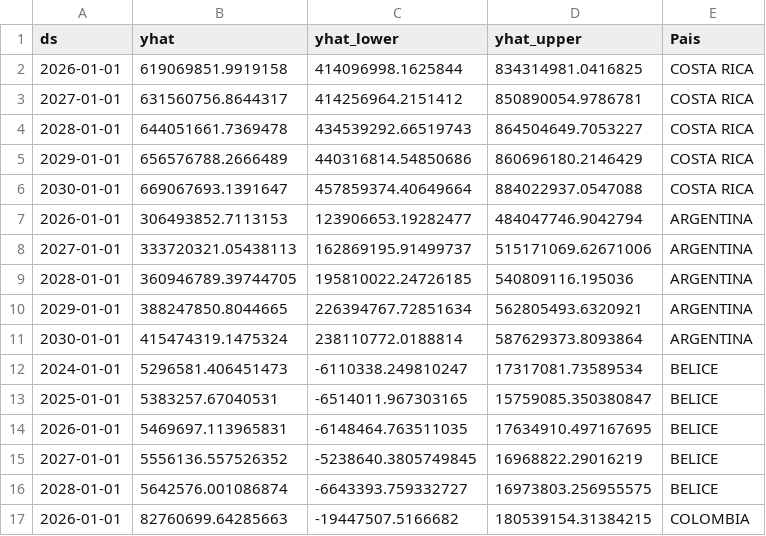
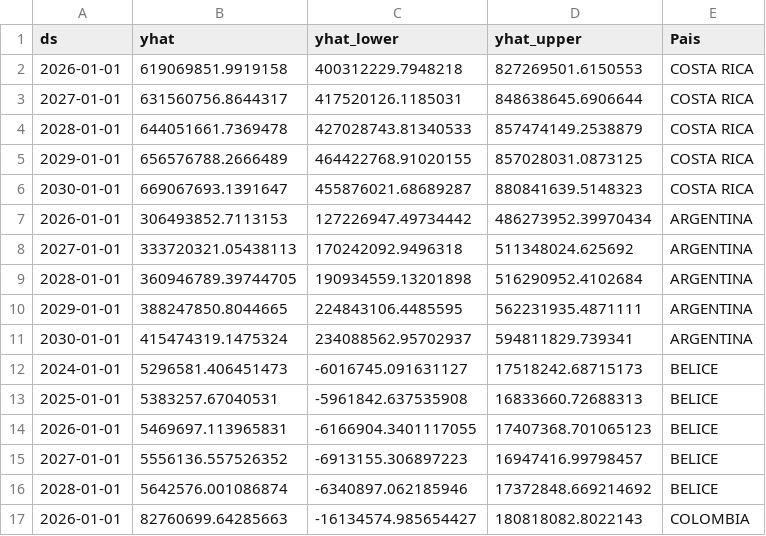
Before and after one commit to unir03d2026-alt/OpenDataBCIE, a CSV file: models/aprobaciones_prophet_2026/data/04-predictions/predicciones_bcie.csv, drawn as a sheet; only a part is shown; the diff covers the shown part only.

Commit message:
Agregando modelo aprobaciones TimesFM 2026

```diff
--- a/models/aprobaciones_prophet_2026/data/04-predictions/predicciones_bcie.csv
+++ b/models/aprobaciones_prophet_2026/data/04-predictions/predicciones_bcie.csv
@@ -1,17 +1,17 @@
 ds,yhat,yhat_lower,yhat_upper,Pais
-2026-01-01,619069851.9919158,414096998.1625844,834314981.0416825,COSTA RICA
-2027-01-01,631560756.8644317,414256964.2151412,850890054.9786781,COSTA RICA
-2028-01-01,644051661.7369478,434539292.66519743,864504649.7053227,COSTA RICA
-2029-01-01,656576788.2666489,440316814.54850686,860696180.2146429,COSTA RICA
-2030-01-01,669067693.1391647,457859374.40649664,884022937.0547088,COSTA RICA
-2026-01-01,306493852.7113153,123906653.19282477,484047746.9042794,ARGENTINA
-2027-01-01,333720321.05438113,162869195.91499737,515171069.62671006,ARGENTINA
-2028-01-01,360946789.39744705,195810022.24726185,540809116.195036,ARGENTINA
-2029-01-01,388247850.8044665,226394767.72851634,562805493.6320921,ARGENTINA
-2030-01-01,415474319.1475324,238110772.0188814,587629373.8093864,ARGENTINA
-2024-01-01,5296581.406451473,-6110338.249810247,17317081.73589534,BELICE
-2025-01-01,5383257.67040531,-6514011.967303165,15759085.350380847,BELICE
-2026-01-01,5469697.113965831,-6148464.763511035,17634910.497167695,BELICE
-2027-01-01,5556136.557526352,-5238640.3805749845,16968822.29016219,BELICE
-2028-01-01,5642576.001086874,-6643393.759332727,16973803.256955575,BELICE
-2026-01-01,82760699.64285663,-19447507.5166682,180539154.31384215,COLOMBIA
+2026-01-01,619069851.9919158,400312229.7948218,827269501.6150553,COSTA RICA
+2027-01-01,631560756.8644317,417520126.1185031,848638645.6906644,COSTA RICA
+2028-01-01,644051661.7369478,427028743.81340533,857474149.2538879,COSTA RICA
+2029-01-01,656576788.2666489,464422768.91020155,857028031.0873125,COSTA RICA
+2030-01-01,669067693.1391647,455876021.68689287,880841639.5148323,COSTA RICA
+2026-01-01,306493852.7113153,127226947.49734442,486273952.39970434,ARGENTINA
+2027-01-01,333720321.05438113,170242092.9496318,511348024.625692,ARGENTINA
+2028-01-01,360946789.39744705,190934559.13201898,516290952.4102684,ARGENTINA
+2029-01-01,388247850.8044665,224843106.4485595,562231935.4871111,ARGENTINA
+2030-01-01,415474319.1475324,234088562.95702937,594811829.739341,ARGENTINA
+2024-01-01,5296581.406451473,-6016745.091631127,17518242.68715173,BELICE
+2025-01-01,5383257.67040531,-5961842.637535908,16833660.72688313,BELICE
+2026-01-01,5469697.113965831,-6166904.3401117055,17407368.701065123,BELICE
+2027-01-01,5556136.557526352,-6913155.306897223,16947416.99798457,BELICE
+2028-01-01,5642576.001086874,-6340897.062185946,17372848.669214692,BELICE
+2026-01-01,82760699.64285663,-16134574.985654427,180818082.8022143,COLOMBIA
```
Also changed, not shown: 68 edited cells elsewhere in this file, 26 other files.
